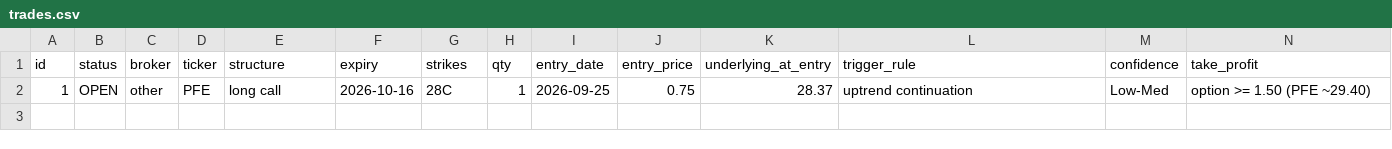
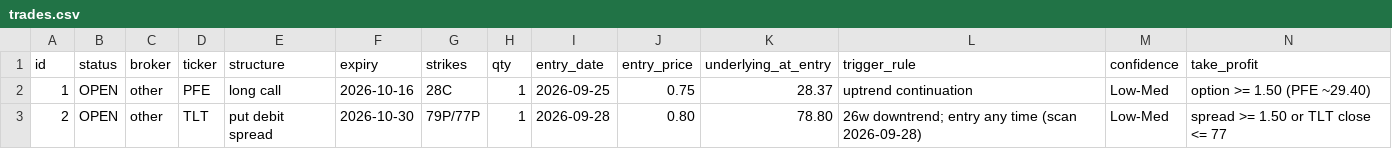
Before and after one commit to dartvedier-ui/penny-options, a CSV file: journal/trades.csv, drawn as a sheet; only a part is shown; rows hold the shown columns only; the diff names each change by its address in the sheet, - before the commit and + after, or states it on an @@ line.

```diff
--- a/journal/trades.csv
+++ b/journal/trades.csv
+row 3: 2 | OPEN | other | TLT | put debit spread | 2026-10-30 | 79P/77P | 1 | 2026-09-28 | 0.80 | 78.80 | 26w downtrend; entry any time (scan 2026-09-28) | Low-Med | spread >= 1.50 or TLT close <= 77
```
Also changed, not shown: 1 other file.
